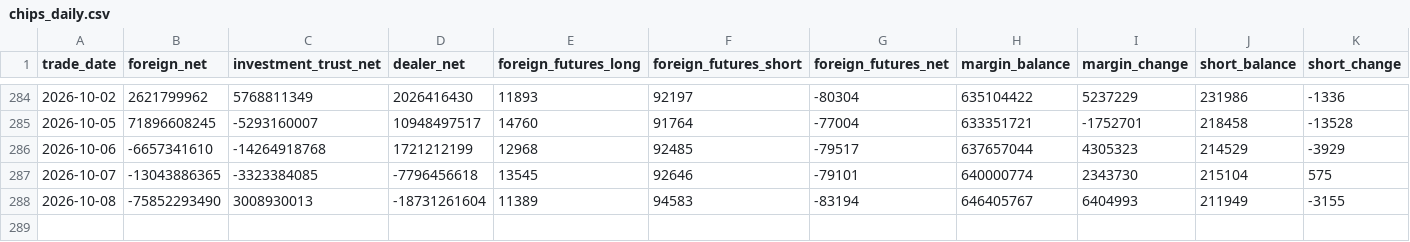
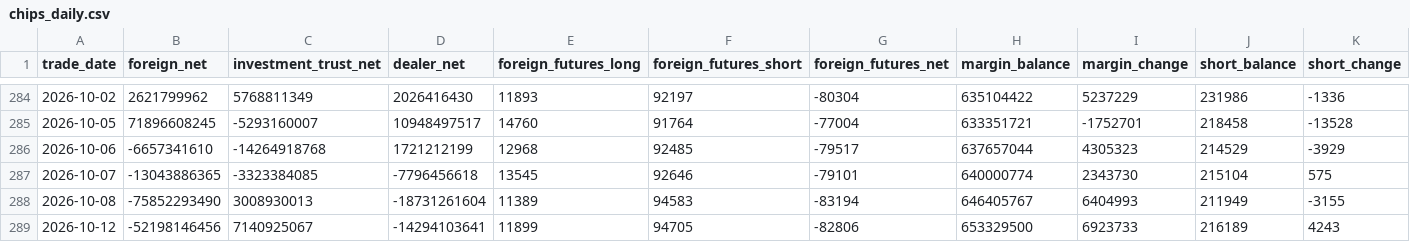
Before and after one commit to Skyripples/taiwan_stock_analysis_platform, a CSV file: data/history/chips_daily.csv, drawn as a sheet; only a part is shown, gaps mark what is left out; the diff names each change by its address in the sheet, - before the commit and + after, or states it on an @@ line.

```diff
--- a/data/history/chips_daily.csv
+++ b/data/history/chips_daily.csv
+row 289: 2026-10-12 | -52198146456 | 7140925067 | -14294103641 | 11899 | 94705 | -82806 | 653329500 | 6923733 | 216189 | 4243
```
Also changed, not shown: 31 other files.
